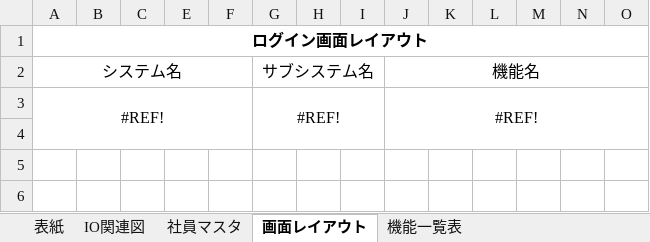
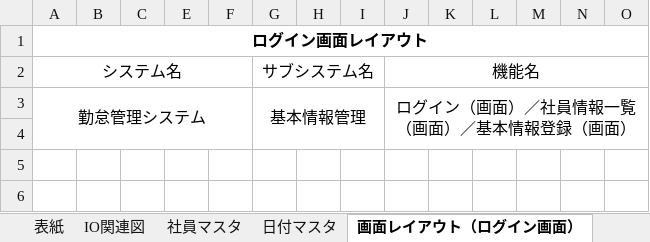
Before and after one commit to nts-ed/2023-06, an Excel workbook: 01_基本設計書/01_基本設計書/チーム2/基本設計書_まとめ.xlsx, sheet 画面レイアウト（ログイン画面）, drawn as a sheet; only a part is shown; values as stored, in another font and other column widths than the file's, no borders; charts and pictures not drawn; removed rows and columns are numbered as before the commit, all else as after; rows hold the shown columns only; the diff names each change by its address in the sheet, - before the commit and + after, or states it on an @@ line.

```diff
--- a/01_基本設計書/01_基本設計書/チーム2/基本設計書_まとめ.xlsx (sheet 画面レイアウト（ログイン画面）)
+++ b/01_基本設計書/01_基本設計書/チーム2/基本設計書_まとめ.xlsx (sheet 画面レイアウト（ログイン画面）)
-sheet tab: 画面レイアウト
+sheet tab: 画面レイアウト（ログイン画面）
-sheet tab: 機能一覧表
+sheet tab: 日付マスタ
-row 3: #REF! |  |  |  |  | #REF! |  |  | #REF!
+row 3: 勤怠管理システム |  |  |  |  | 基本情報管理 |  |  | ログイン（画面）／社員情報一覧（画面）／基本情報登録（画面）
```
Also changed, not shown: sheet 画面レイアウト（社員情報一覧）, charts or pictures.
